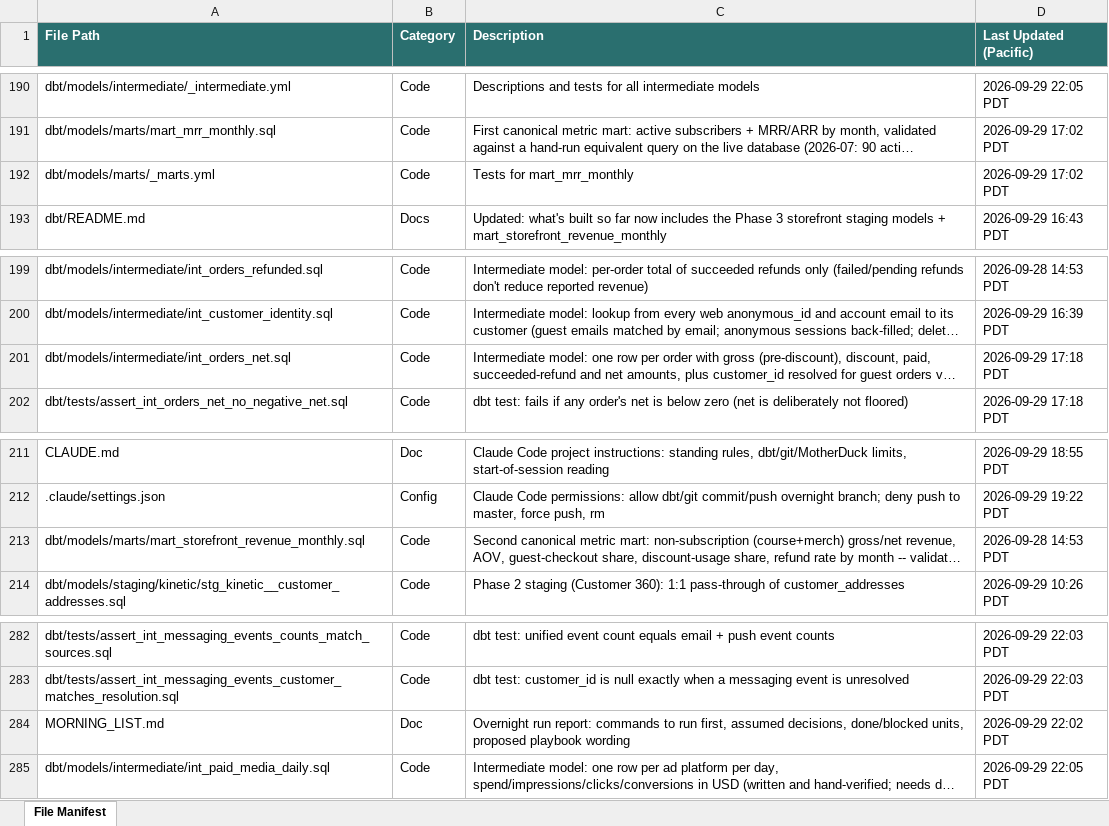
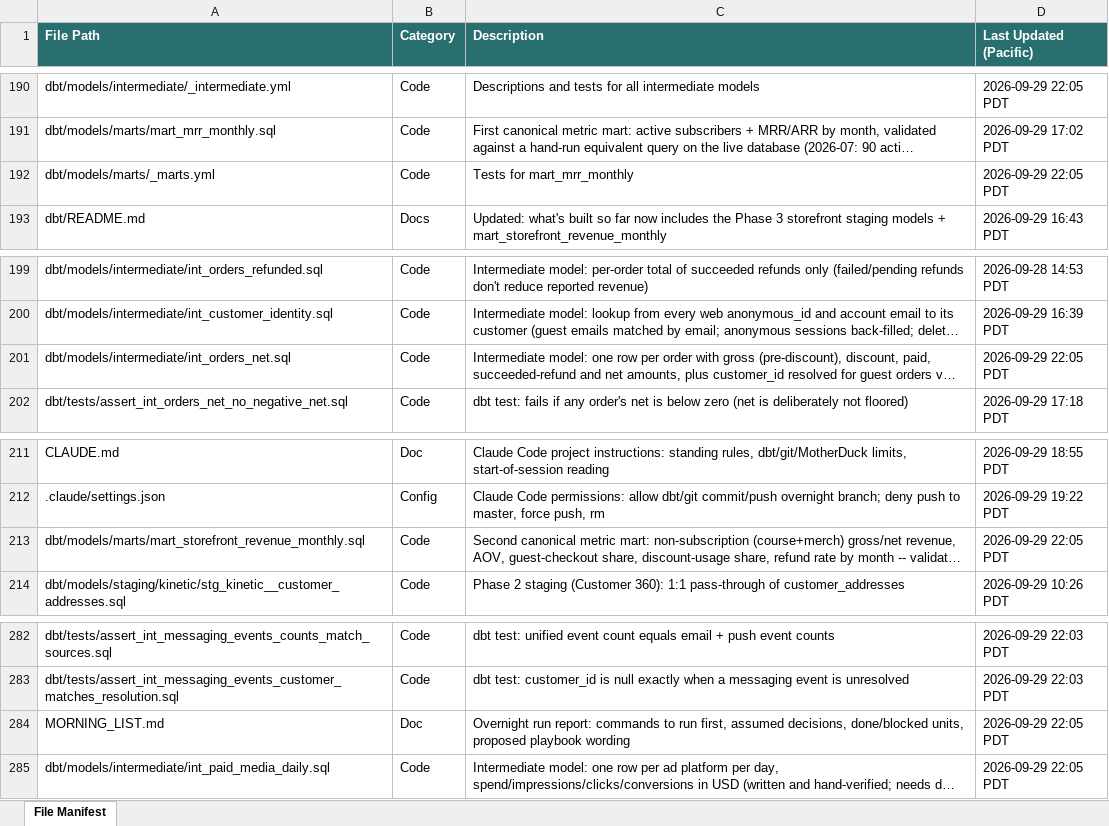
Before and after one commit to bencool85/kinetic-data-project, an Excel workbook: File_Manifest.xlsx, sheet File Manifest, drawn as a sheet; only a part is shown, gaps mark what is left out; long unchanged cells end in …; values as stored, in another font and other column widths than the file's, no borders; the diff names each change by its address in the sheet, - before the commit and + after, or states it on an @@ line.

```diff
--- a/File_Manifest.xlsx (sheet File Manifest)
+++ b/File_Manifest.xlsx (sheet File Manifest)
-D192 (Last Updated (Pacific)): 2026-09-29 17:02 PDT
+D192 (Last Updated (Pacific)): 2026-09-29 22:05 PDT
-D201 (Last Updated (Pacific)): 2026-09-29 17:18 PDT
+D201 (Last Updated (Pacific)): 2026-09-29 22:05 PDT
-D213 (Last Updated (Pacific)): 2026-09-28 14:53 PDT
+D213 (Last Updated (Pacific)): 2026-09-29 22:05 PDT
-D284 (Last Updated (Pacific)): 2026-09-29 22:02 PDT
+D284 (Last Updated (Pacific)): 2026-09-29 22:05 PDT
```
Also changed, not shown: 5 other files.
